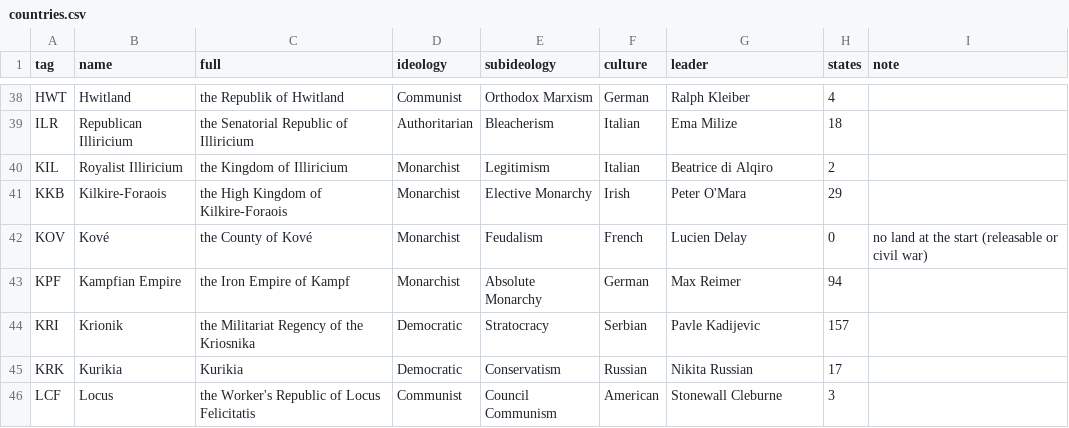
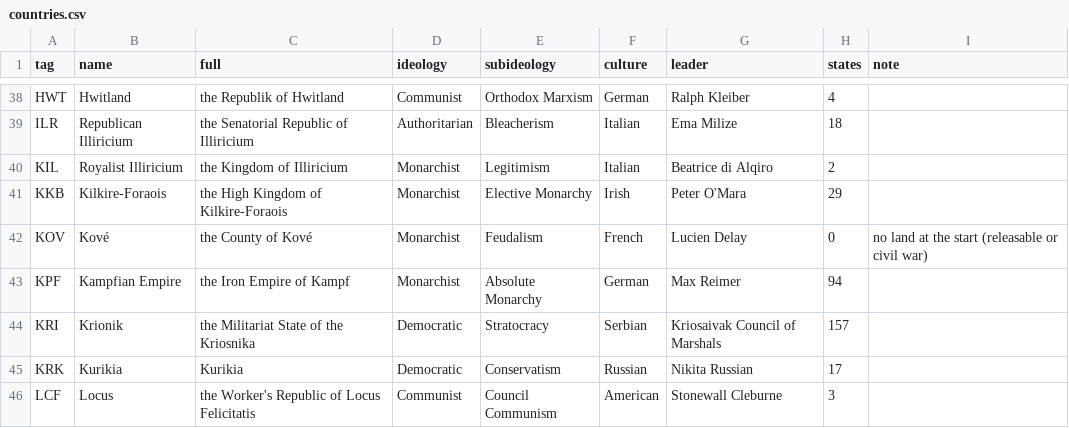
Before and after one commit to Rouental/Valsora-HOI4, a CSV file: dist/countries.csv, drawn as a sheet; only a part is shown, gaps mark what is left out.

```diff
--- a/dist/countries.csv
+++ b/dist/countries.csv
@@ -43,3 +43,3 @@ KOV,Kové,the County of Kové,Monarchist,Feudalism,French,Lucien Delay,0,no land
 KPF,Kampfian Empire,the Iron Empire of Kampf,Monarchist,Absolute Monarchy,German,Max Reimer,94,
-KRI,Krionik,the Militariat Regency of the Kriosnika,Democratic,Stratocracy,Serbian,Pavle Kadijevic,157,
+KRI,Krionik,the Militariat State of the Kriosnika,Democratic,Stratocracy,Serbian,Kriosaivak Council of Marshals,157,
 KRK,Kurikia,Kurikia,Democratic,Conservatism,Russian,Nikita Russian,17,
```
Also changed, not shown: 6 other files.
